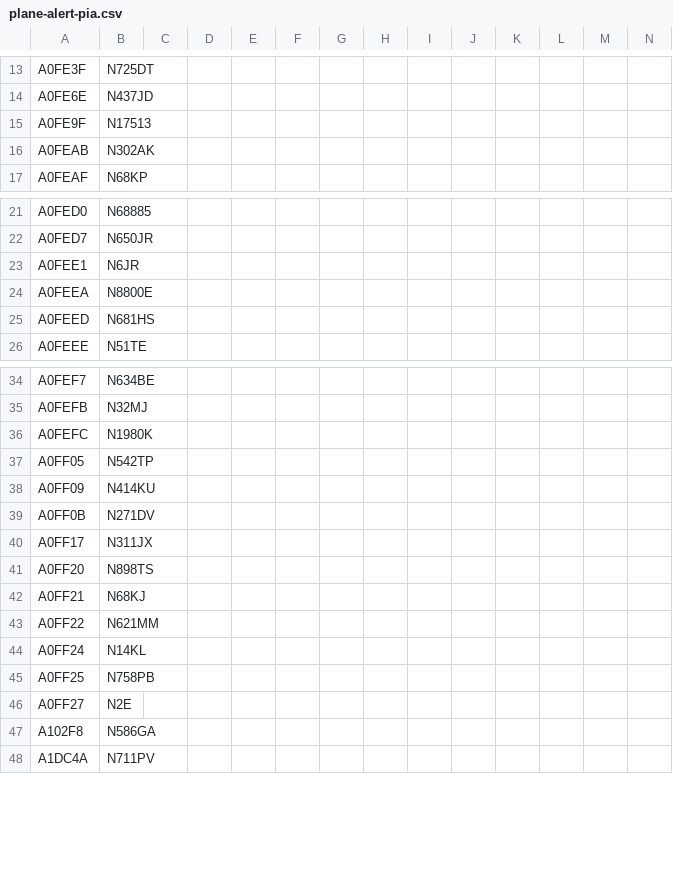
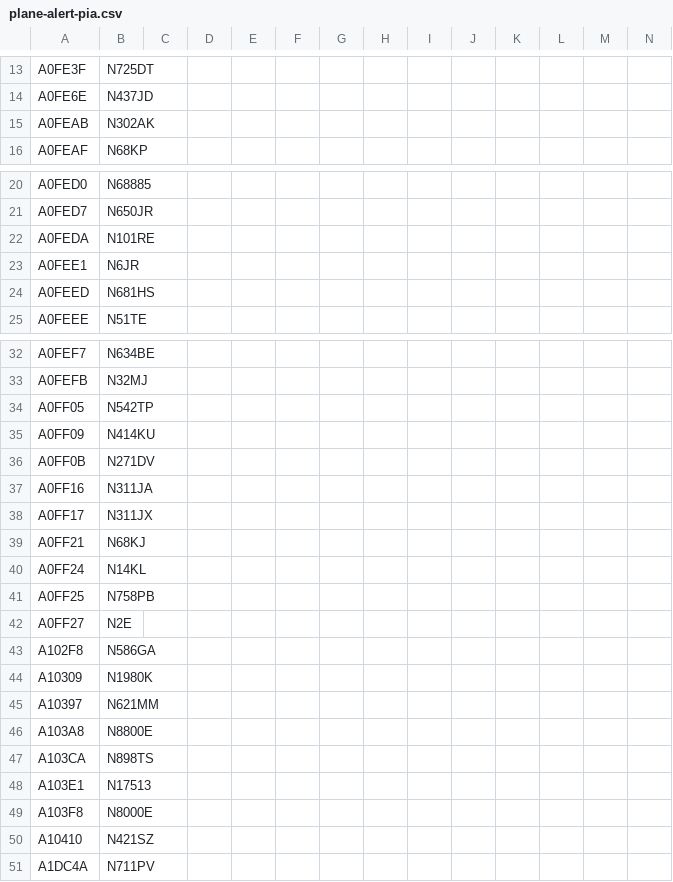
Before and after one commit to sdr-enthusiasts/plane-alert-db, a CSV file: plane-alert-pia.csv, drawn as a sheet; only a part is shown, gaps mark what is left out; removed rows and columns are numbered as before the commit, all else as after; the diff covers the shown part only; the diff names each change by its address in the sheet, - before the commit and + after, or states it on an @@ line.

Commit message:
Update plane-alert-pia.csv

```diff
--- a/plane-alert-pia.csv
+++ b/plane-alert-pia.csv
-row 15: A0FE9F | N17513
+row 22: A0FEDA | N101RE
-row 24: A0FEEA | N8800E
-row 36: A0FEFC | N1980K
+row 37: A0FF16 | N311JA
-row 41: A0FF20 | N898TS
-row 43: A0FF22 | N621MM
+row 44: A10309 | N1980K
+row 45: A10397 | N621MM
+row 46: A103A8 | N8800E
+row 47: A103CA | N898TS
+row 48: A103E1 | N17513
+row 49: A103F8 | N8000E
+row 50: A10410 | N421SZ
```
Also changed, not shown: 1 removed row elsewhere in this file.
